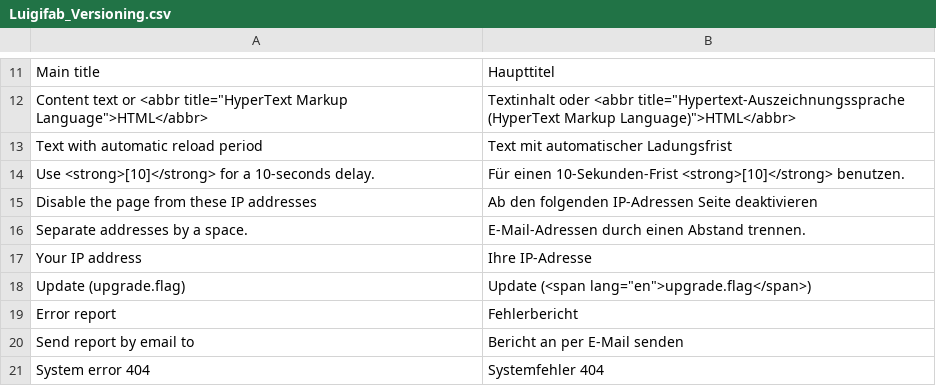
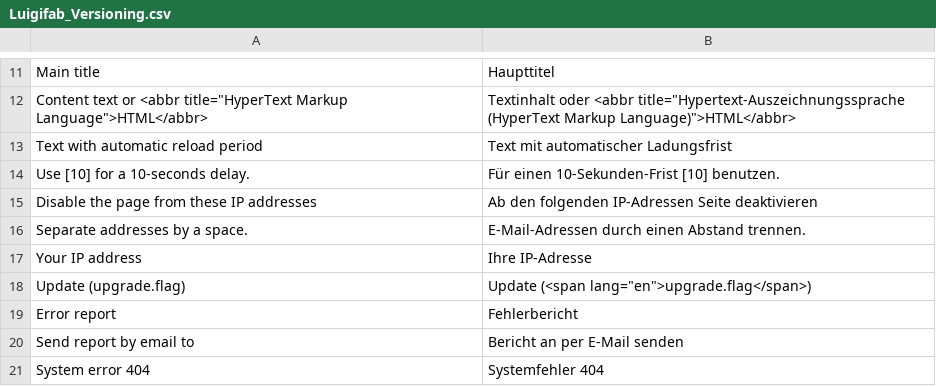
Before and after one commit to luigifab/openmage-versioning, a CSV file: app/locale/de_AT/Luigifab_Versioning.csv, drawn as a sheet; only a part is shown, gaps mark what is left out; removed rows and columns are numbered as before the commit, all else as after; the diff names each change by its address in the sheet, - before the commit and + after, or states it on an @@ line.

```diff
--- a/app/locale/de_AT/Luigifab_Versioning.csv
+++ b/app/locale/de_AT/Luigifab_Versioning.csv
-row 14: Use <strong>[10]</strong> for a 10-seconds delay. | Für einen 10-Sekunden-Frist <strong>[10]</strong> benutzen.
+row 14: Use [10] for a 10-seconds delay. | Für einen 10-Sekunden-Frist [10] benutzen.
```
Also changed, not shown: app/locale/de_CH/Luigifab_Versioning.csv, app/locale/de_DE/Luigifab_Versioning.csv, 27 other files.
